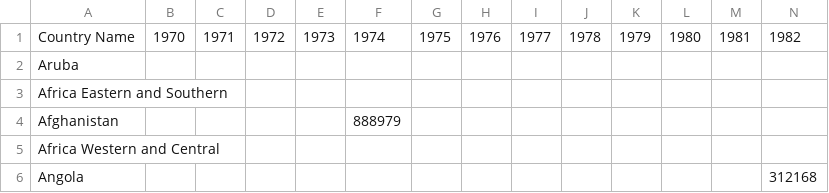
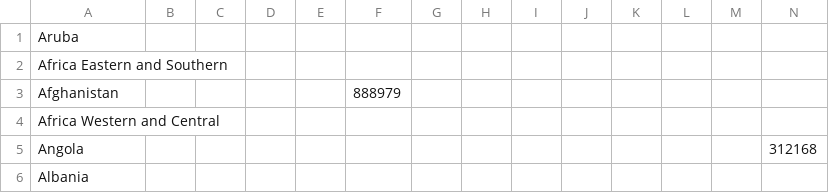
Before and after one commit to kpalmer29/Children-Out-Of-School-Data-Analytics, a CSV file: databases/femaleData.csv, drawn as a sheet; only a part is shown; the shorter side is filled out with more unchanged rows; rows hold the shown columns only; the diff names each change by its address in the sheet, - before the commit and + after, or states it on an @@ line.

Commit message:
Output Update - Female bug

```diff
--- a/databases/femaleData.csv
+++ b/databases/femaleData.csv
-row 1: Country Name | 1970 | 1971 | 1972 | 1973 | 1974 | 1975 | 1976 | 1977 | 1978 | 1979 | 1980 | 1981 | 1982
```
Also changed, not shown: 6 other files.
